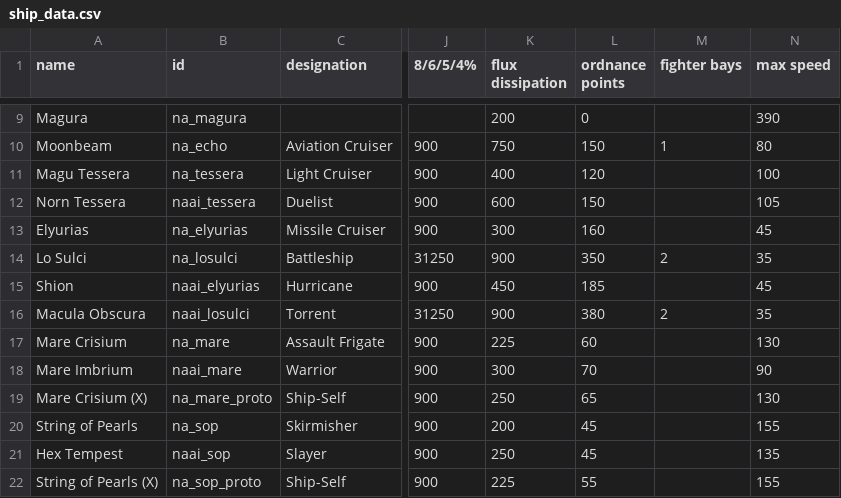
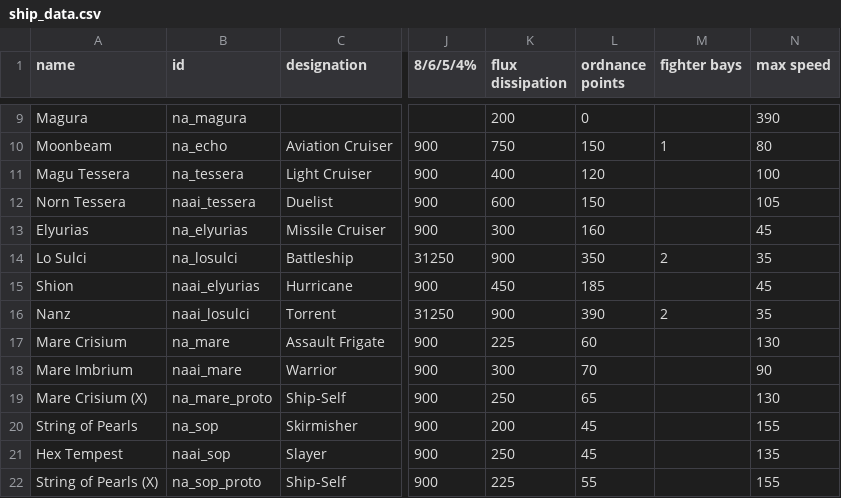
Before and after one commit to YukiMonsai/nightcross-armory, a CSV file: data/hulls/ship_data.csv, drawn as a sheet; only a part is shown, gaps mark what is left out; the diff names each change by its address in the sheet, - before the commit and + after, or states it on an @@ line.

```diff
--- a/data/hulls/ship_data.csv
+++ b/data/hulls/ship_data.csv
-A16 (name): Macula Obscura
+A16 (name): Nanz
-L16 (ordnance points): 380
+L16 (ordnance points): 390
```
Also changed, not shown: data/hullmods/hull_mods.csv, data/weapons/weapon_data.csv, 30 other files.
